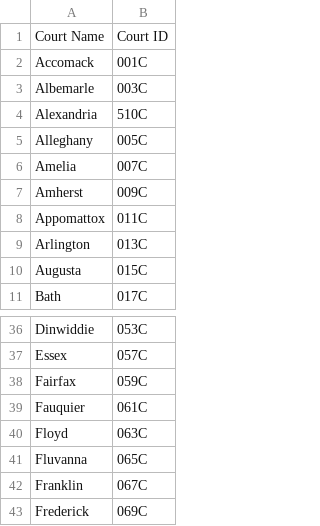
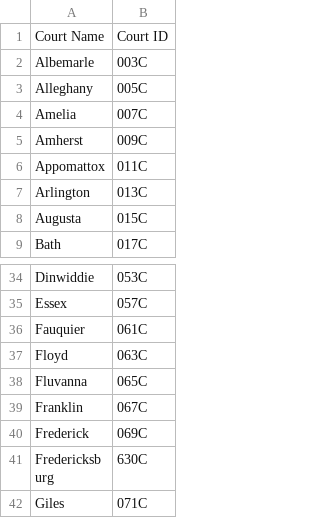
Before and after one commit to christinegu27/State-Sentencing-Project, a CSV file: Web Scraping/case_info/courts.csv, drawn as a sheet; only a part is shown, gaps mark what is left out; the shorter side is filled out with more unchanged rows; the diff names each change by its address in the sheet, - before the commit and + after, or states it on an @@ line.

Commit message:
Dropped Accomack, Alexandria, Fairfax courts

```diff
--- a/Web Scraping/case_info/courts.csv
+++ b/Web Scraping/case_info/courts.csv
-row 2: Accomack | 001C
-row 4: Alexandria | 510C
-row 38: Fairfax | 059C
```
